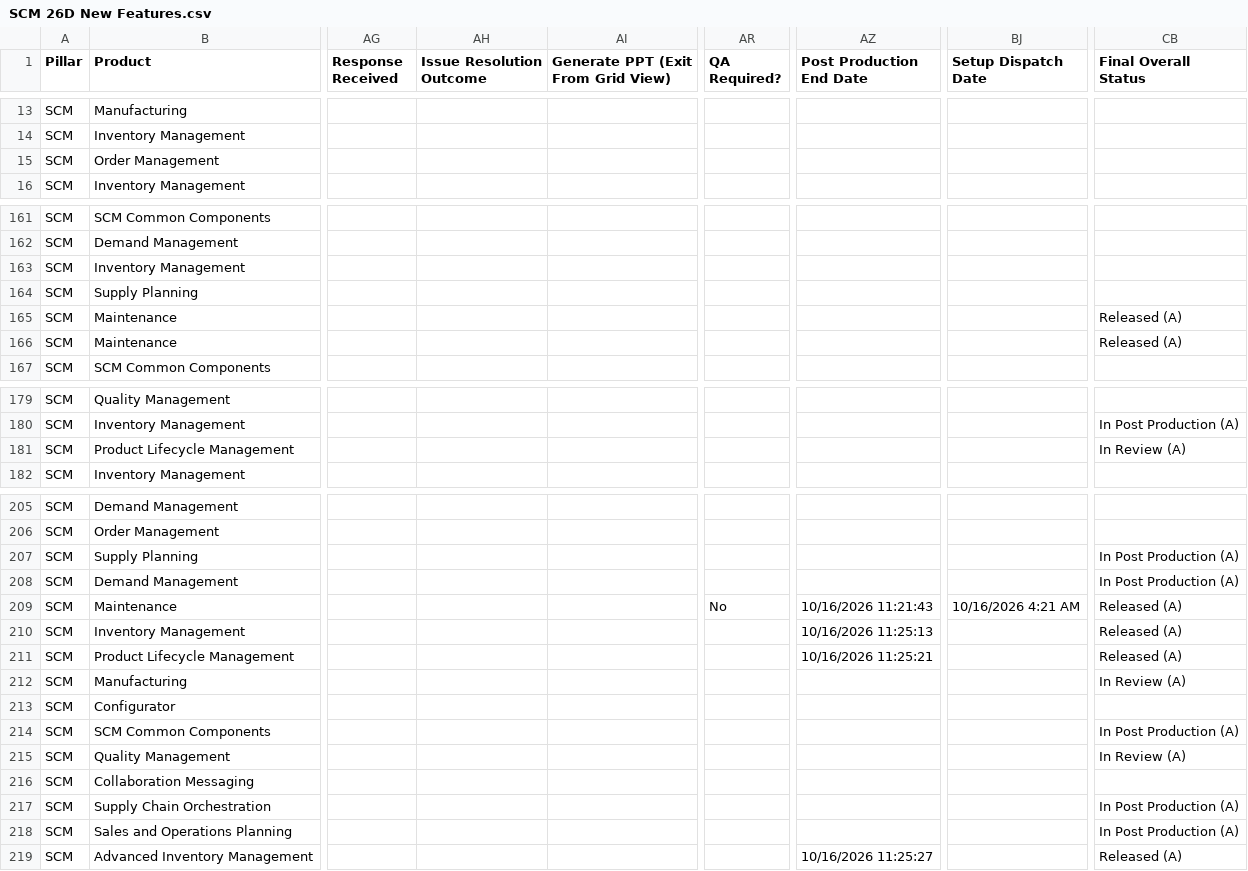
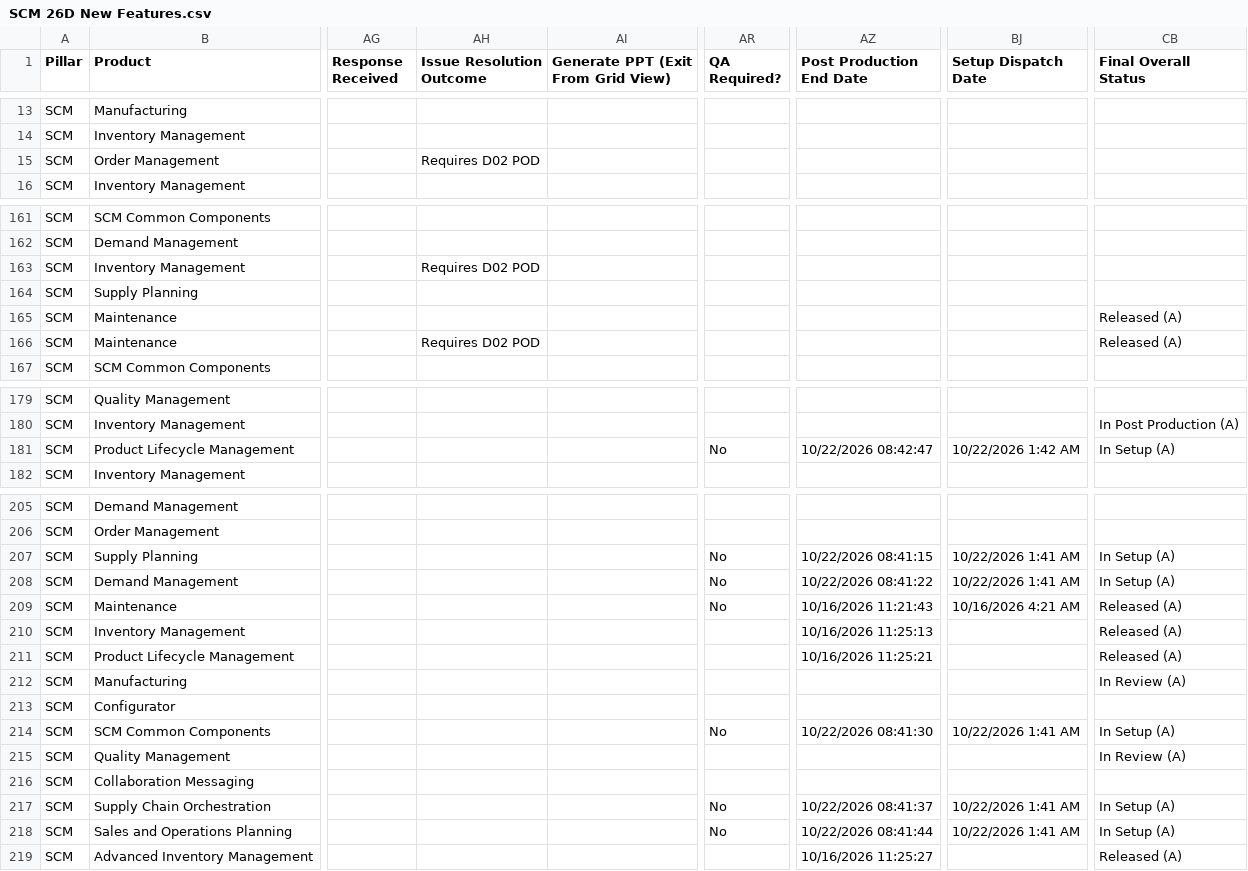
Before and after one commit to pavithraguruprasadb-maker/26C-New-Features-Dashboard, a CSV file: SCM 26D New Features.csv, drawn as a sheet; only a part is shown, gaps mark what is left out; the diff covers the shown part only; the diff names each change by its address in the sheet, - before the commit and + after, or states it on an @@ line.

Commit message:
Add files via upload

```diff
--- a/SCM 26D New Features.csv
+++ b/SCM 26D New Features.csv
-AH15 (Issue Resolution Outcome): (empty)
+AH15 (Issue Resolution Outcome): Requires D02 POD
-AH163 (Issue Resolution Outcome): (empty)
+AH163 (Issue Resolution Outcome): Requires D02 POD
-AH166 (Issue Resolution Outcome): (empty)
+AH166 (Issue Resolution Outcome): Requires D02 POD
-AR181 (QA Required?): (empty)
+AR181 (QA Required?): No
-AZ181 (Post Production End Date): (empty)
+AZ181 (Post Production End Date): 10/22/2026 08:42:47
-BJ181 (Setup Dispatch Date): (empty)
+BJ181 (Setup Dispatch Date): 10/22/2026 1:42 AM
-CB181 (Final Overall Status): In Review (A)
+CB181 (Final Overall Status): In Setup (A)
-AR207:AR208 (QA Required?): (empty)
+AR207:AR208 (QA Required?): No
-AZ207 (Post Production End Date): (empty)
+AZ207 (Post Production End Date): 10/22/2026 08:41:15
-BJ207:BJ208 (Setup Dispatch Date): (empty)
+BJ207:BJ208 (Setup Dispatch Date): 10/22/2026 1:41 AM
-CB207:CB208 (Final Overall Status): In Post Production (A)
+CB207:CB208 (Final Overall Status): In Setup (A)
-AZ208 (Post Production End Date): (empty)
+AZ208 (Post Production End Date): 10/22/2026 08:41:22
-AR214 (QA Required?): (empty)
+AR214 (QA Required?): No
-AZ214 (Post Production End Date): (empty)
+AZ214 (Post Production End Date): 10/22/2026 08:41:30
-BJ214 (Setup Dispatch Date): (empty)
+BJ214 (Setup Dispatch Date): 10/22/2026 1:41 AM
-CB214 (Final Overall Status): In Post Production (A)
+CB214 (Final Overall Status): In Setup (A)
-AR217:AR218 (QA Required?): (empty)
+AR217:AR218 (QA Required?): No
-AZ217 (Post Production End Date): (empty)
+AZ217 (Post Production End Date): 10/22/2026 08:41:37
-BJ217:BJ218 (Setup Dispatch Date): (empty)
+BJ217:BJ218 (Setup Dispatch Date): 10/22/2026 1:41 AM
-CB217:CB218 (Final Overall Status): In Post Production (A)
+CB217:CB218 (Final Overall Status): In Setup (A)
-AZ218 (Post Production End Date): (empty)
+AZ218 (Post Production End Date): 10/22/2026 08:41:44
```
Also changed, not shown: 3 edited cells elsewhere in this file.
